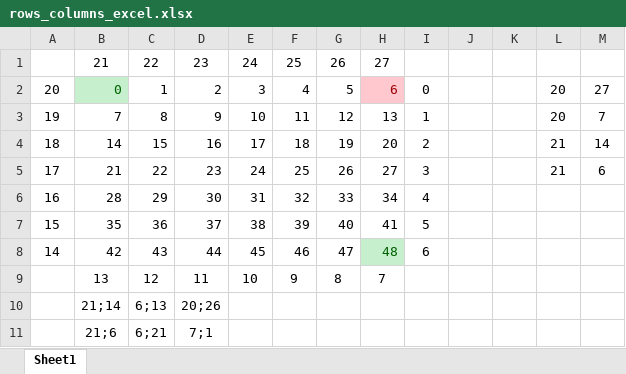
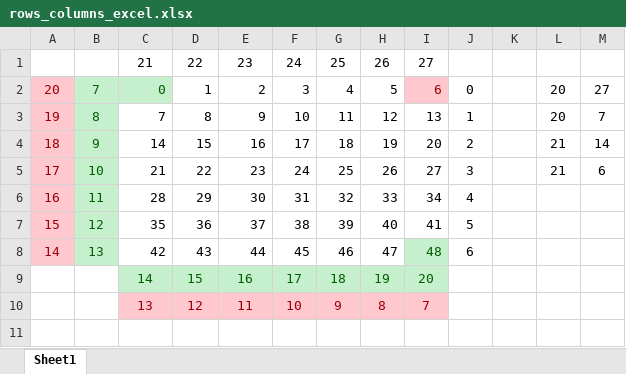
Before and after one commit to AppleFromHell/TCSM2-Programming-Project, an Excel workbook: rows_columns_excel.xlsx, sheet Sheet1, drawn as a sheet; only a part is shown; values as stored, in another font and other column widths than the file's, no borders; removed rows and columns are numbered as before the commit, all else as after; rows hold the shown columns only; the diff names each change by its address in the sheet, - before the commit and + after, or states it on an @@ line.

```diff
--- a/rows_columns_excel.xlsx (sheet Sheet1)
+++ b/rows_columns_excel.xlsx (sheet Sheet1)
+column B, rows 2-8: 7 | 8 | 9 | 10 | 11 | 12 | 13
-column J, empty
@@ A2:A8 fill: none → #FFC7CE, text colour: black → #9C0006 @@
+row 9:  |  | 14 | 15 | 16 | 17 | 18 | 19 | 20
@@ C10:I10 fill: none → #FFC7CE, text colour: black → #9C0006 @@
-row 10:  | 21;14 | 6;13 | 20;26
-row 11:  | 21;6 | 6;21 | 7;1
```
Also changed, not shown: 2 other files.
